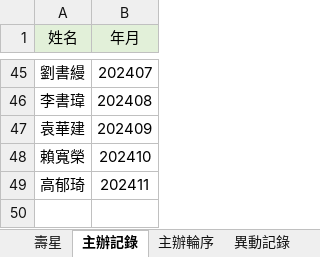
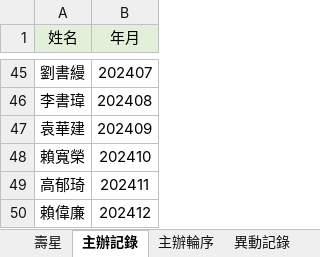
Before and after one commit to uduser/tunghosteel_birthday_fund, an Excel workbook: 慶生會基金202409/2 生日表(after 202404).xlsx, sheet 主辦記錄, drawn as a sheet; only a part is shown, gaps mark what is left out; values as stored, in another font and other column widths than the file's, no borders; conditional formats not drawn; the diff names each change by its address in the sheet, - before the commit and + after, or states it on an @@ line.

```diff
--- a/慶生會基金202409/2 生日表(after 202404).xlsx (sheet 主辦記錄)
+++ b/慶生會基金202409/2 生日表(after 202404).xlsx (sheet 主辦記錄)
+row 50: 賴偉廉 | 202412
```
Also changed, not shown: 2 other files.
